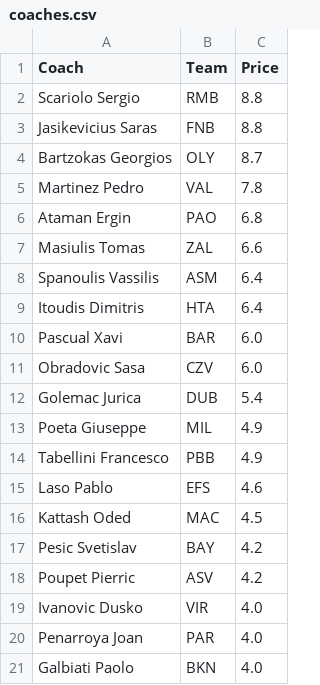
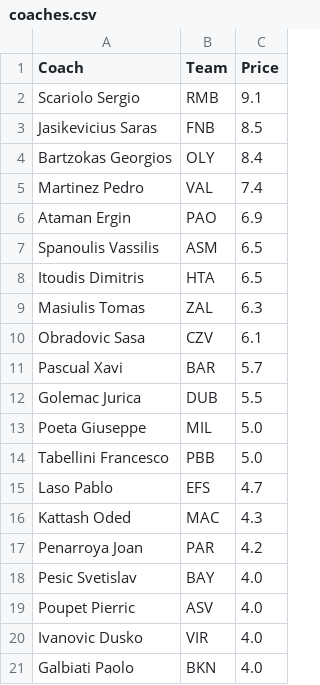
Before and after one commit to chris-ptr/euroleaguefantasy-credit-calculator, a CSV file: data/coaches.csv, drawn as a sheet.

```diff
--- a/data/coaches.csv
+++ b/data/coaches.csv
@@ -1,21 +1,21 @@
 Coach,Team,Price
-Scariolo Sergio,RMB,8.8
-Jasikevicius Saras,FNB,8.8
-Bartzokas Georgios,OLY,8.7
-Martinez Pedro,VAL,7.8
-Ataman Ergin,PAO,6.8
-Masiulis Tomas,ZAL,6.6
-Spanoulis Vassilis,ASM,6.4
-Itoudis Dimitris,HTA,6.4
-Pascual Xavi,BAR,6.0
-Obradovic Sasa,CZV,6.0
-Golemac Jurica,DUB,5.4
-Poeta Giuseppe,MIL,4.9
-Tabellini Francesco,PBB,4.9
-Laso Pablo,EFS,4.6
-Kattash Oded,MAC,4.5
-Pesic Svetislav,BAY,4.2
-Poupet Pierric,ASV,4.2
+Scariolo Sergio,RMB,9.1
+Jasikevicius Saras,FNB,8.5
+Bartzokas Georgios,OLY,8.4
+Martinez Pedro,VAL,7.4
+Ataman Ergin,PAO,6.9
+Spanoulis Vassilis,ASM,6.5
+Itoudis Dimitris,HTA,6.5
+Masiulis Tomas,ZAL,6.3
+Obradovic Sasa,CZV,6.1
+Pascual Xavi,BAR,5.7
+Golemac Jurica,DUB,5.5
+Poeta Giuseppe,MIL,5.0
+Tabellini Francesco,PBB,5.0
+Laso Pablo,EFS,4.7
+Kattash Oded,MAC,4.3
+Penarroya Joan,PAR,4.2
+Pesic Svetislav,BAY,4.0
+Poupet Pierric,ASV,4.0
 Ivanovic Dusko,VIR,4.0
-Penarroya Joan,PAR,4.0
 Galbiati Paolo,BKN,4.0
```
Also changed, not shown: data/players.csv.
